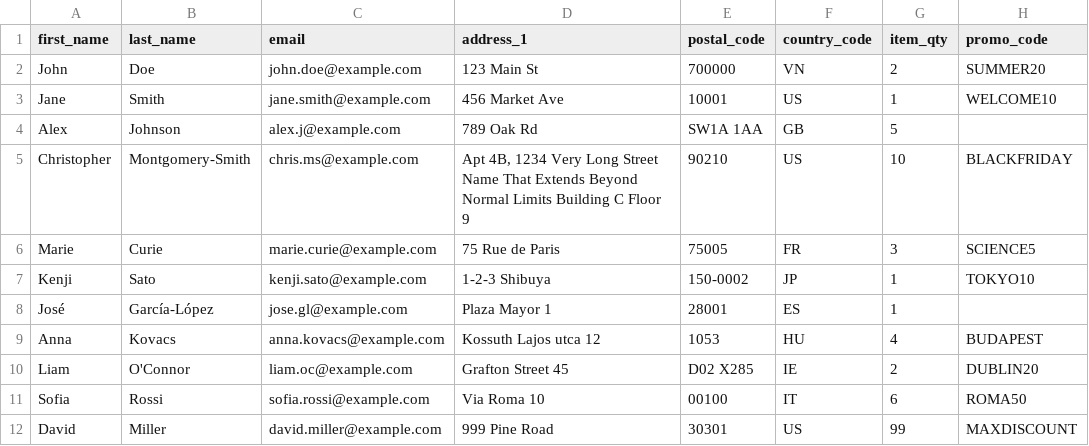
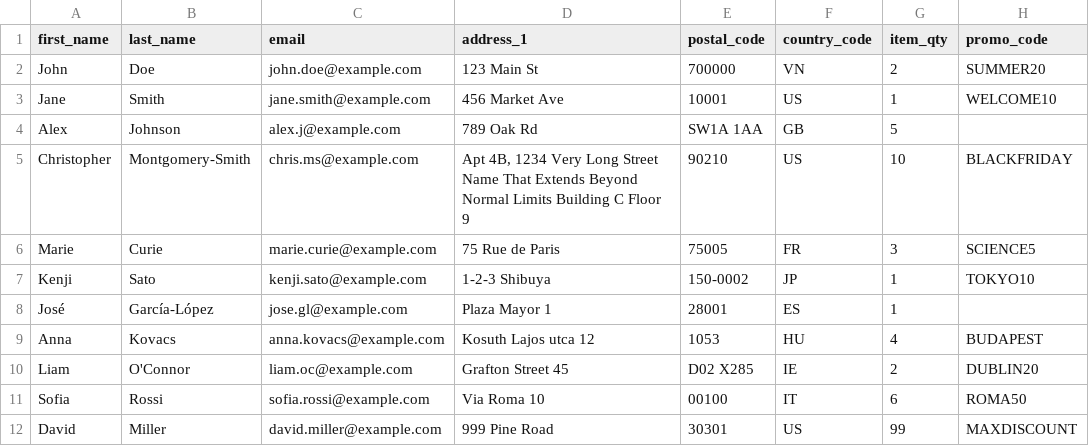
Before and after one commit to Swam-Htet-Paing/ATQAA_Team03_Medusa_Automation, a CSV file: postman/data/test_data_checkout.csv, drawn as a sheet.

Commit message:
ATM-49 added csv file as requested

```diff
--- a/postman/data/test_data_checkout.csv
+++ b/postman/data/test_data_checkout.csv
@@ -8,3 +8,3 @@ Kenji,Sato,kenji.sato@example.com,1-2-3 Shibuya,150-0002,JP,1,TOKYO10
 José,García-López,jose.gl@example.com,Plaza Mayor 1,28001,ES,1,
-Anna,Kovacs,anna.kovacs@example.com,Kossuth Lajos utca 12,1053,HU,4,BUDAPEST
+Anna,Kovacs,anna.kovacs@example.com,Kosuth Lajos utca 12,1053,HU,4,BUDAPEST
 Liam,O'Connor,liam.oc@example.com,Grafton Street 45,D02 X285,IE,2,DUBLIN20
```
